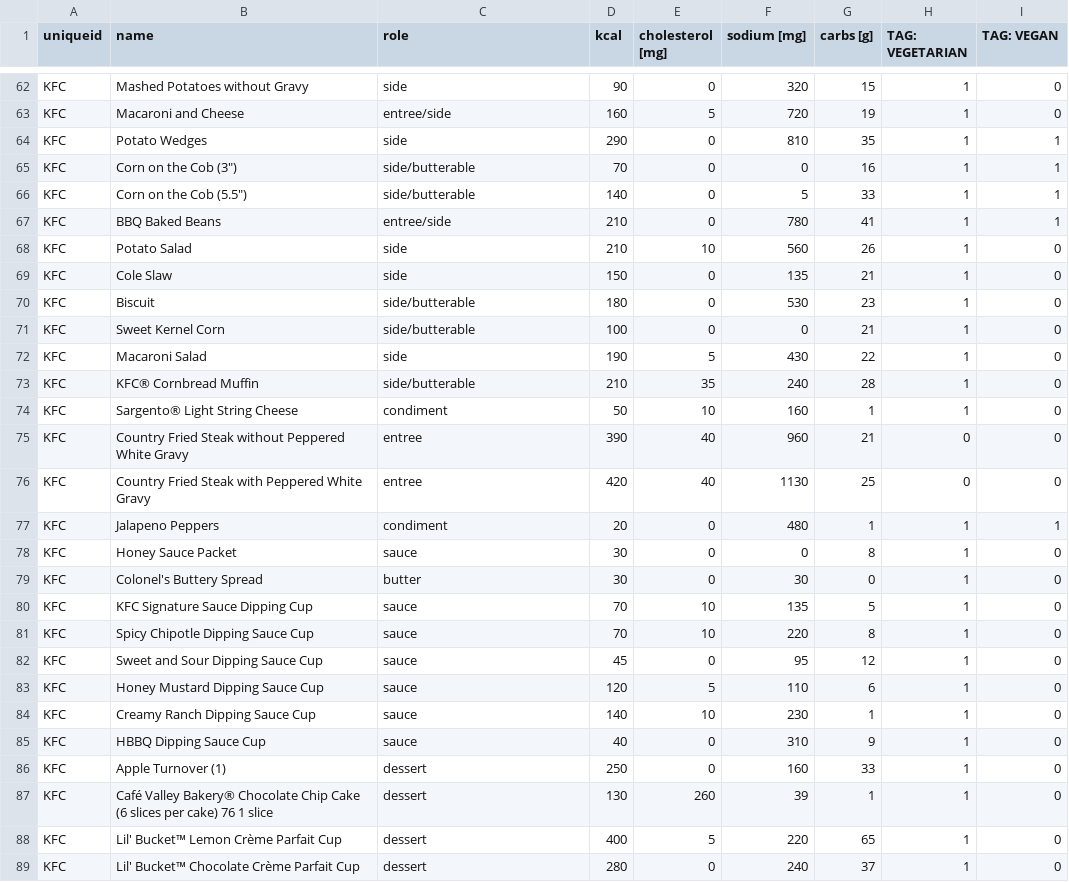
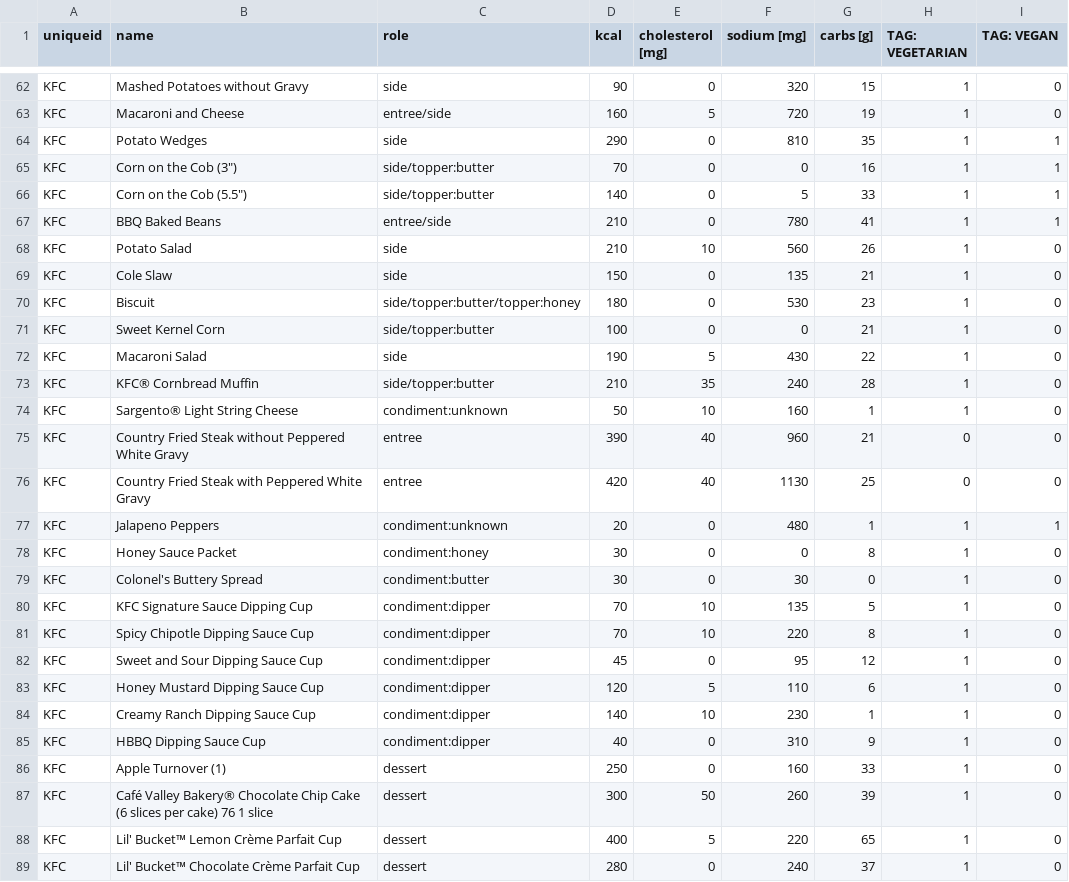
Before and after one commit to kcalloway/MealFinder, a CSV file: trunk/lib/internal/MealLibrary/MealLibraryTests/MealGenerator/test_csv/test_kfc_nutrition.csv, drawn as a sheet; only a part is shown, gaps mark what is left out; the diff covers the shown part only.

Commit message:
Added support for dessert, breakfast, and condiments to the meal generation code.

```diff
--- a/trunk/lib/internal/MealLibrary/MealLibraryTests/MealGenerator/test_csv/test_kfc_nutrition.csv
+++ b/trunk/lib/internal/MealLibrary/MealLibraryTests/MealGenerator/test_csv/test_kfc_nutrition.csv
@@ -64,4 +64,4 @@
 "KFC","Potato Wedges","side",290,0,810,35,1,1
-"KFC","Corn on the Cob (3"")","side/butterable",70,0,0,16,1,1
-"KFC","Corn on the Cob (5.5"")","side/butterable",140,0,5,33,1,1
+"KFC","Corn on the Cob (3"")","side/topper:butter",70,0,0,16,1,1
+"KFC","Corn on the Cob (5.5"")","side/topper:butter",140,0,5,33,1,1
 "KFC","BBQ Baked Beans","entree/side",210,0,780,41,1,1
@@ -69,20 +69,20 @@
 "KFC","Cole Slaw","side",150,0,135,21,1,0
-"KFC","Biscuit","side/butterable",180,0,530,23,1,0
-"KFC","Sweet Kernel Corn","side/butterable",100,0,0,21,1,0
+"KFC","Biscuit","side/topper:butter/topper:honey",180,0,530,23,1,0
+"KFC","Sweet Kernel Corn","side/topper:butter",100,0,0,21,1,0
 "KFC","Macaroni Salad","side",190,5,430,22,1,0
-"KFC","KFC® Cornbread Muffin","side/butterable",210,35,240,28,1,0
-"KFC","Sargento® Light String Cheese","condiment",50,10,160,1,1,0
+"KFC","KFC® Cornbread Muffin","side/topper:butter",210,35,240,28,1,0
+"KFC","Sargento® Light String Cheese","condiment:unknown",50,10,160,1,1,0
 "KFC","Country Fried Steak without Peppered White Gravy","entree",390,40,960,21,0,0
 "KFC","Country Fried Steak with Peppered White Gravy","entree",420,40,1130,25,0,0
-"KFC","Jalapeno Peppers","condiment",20,0,480,1,1,1
-"KFC","Honey Sauce Packet","sauce",30,0,0,8,1,0
-"KFC","Colonel's Buttery Spread","butter",30,0,30,0,1,0
-"KFC","KFC Signature Sauce Dipping Cup","sauce",70,10,135,5,1,0
-"KFC","Spicy Chipotle Dipping Sauce Cup","sauce",70,10,220,8,1,0
-"KFC","Sweet and Sour Dipping Sauce Cup","sauce",45,0,95,12,1,0
-"KFC","Honey Mustard Dipping Sauce Cup","sauce",120,5,110,6,1,0
-"KFC","Creamy Ranch Dipping Sauce Cup","sauce",140,10,230,1,1,0
-"KFC","HBBQ Dipping Sauce Cup","sauce",40,0,310,9,1,0
+"KFC","Jalapeno Peppers","condiment:unknown",20,0,480,1,1,1
+"KFC","Honey Sauce Packet","condiment:honey",30,0,0,8,1,0
+"KFC","Colonel's Buttery Spread","condiment:butter",30,0,30,0,1,0
+"KFC","KFC Signature Sauce Dipping Cup","condiment:dipper",70,10,135,5,1,0
+"KFC","Spicy Chipotle Dipping Sauce Cup","condiment:dipper",70,10,220,8,1,0
+"KFC","Sweet and Sour Dipping Sauce Cup","condiment:dipper",45,0,95,12,1,0
+"KFC","Honey Mustard Dipping Sauce Cup","condiment:dipper",120,5,110,6,1,0
+"KFC","Creamy Ranch Dipping Sauce Cup","condiment:dipper",140,10,230,1,1,0
+"KFC","HBBQ Dipping Sauce Cup","condiment:dipper",40,0,310,9,1,0
 "KFC","Apple Turnover (1)","dessert",250,0,160,33,1,0
-"KFC","Café Valley Bakery® Chocolate Chip Cake (6 slices per cake) 76 1 slice","dessert",130,260,39,1,1,0
+"KFC","Café Valley Bakery® Chocolate Chip Cake (6 slices per cake) 76 1 slice","dessert",300,50,260,39,1,0
 "KFC","Lil' Bucket™ Lemon Crème Parfait Cup","dessert",400,5,220,65,1,0
```
Also changed, not shown: 35 edited cells elsewhere in this file, trunk/resources/data/chain_nutrition.csv, 14 other files.
